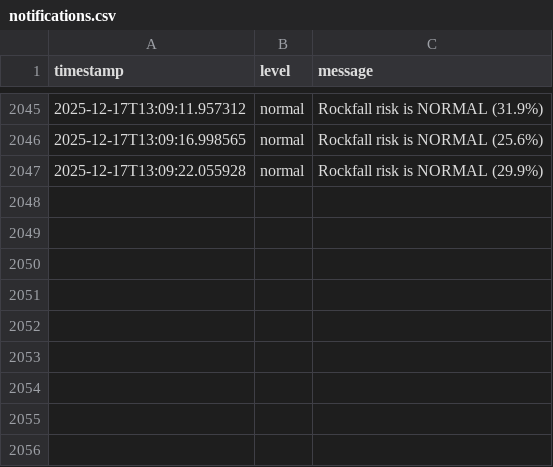
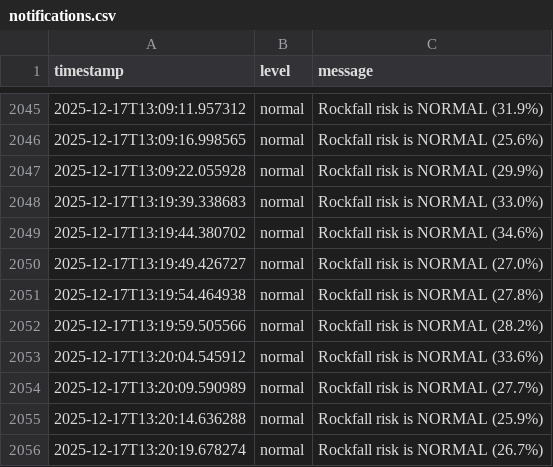
Before and after one commit to Rudraksh-Hada/TERRA_WATCHERS, a CSV file: backend/data/notifications.csv, drawn as a sheet; only a part is shown, gaps mark what is left out; the diff names each change by its address in the sheet, - before the commit and + after, or states it on an @@ line.

```diff
--- a/backend/data/notifications.csv
+++ b/backend/data/notifications.csv
+row 2048: 2025-12-17T13:19:39.338683 | normal | Rockfall risk is NORMAL (33.0%)
+row 2049: 2025-12-17T13:19:44.380702 | normal | Rockfall risk is NORMAL (34.6%)
+row 2050: 2025-12-17T13:19:49.426727 | normal | Rockfall risk is NORMAL (27.0%)
+row 2051: 2025-12-17T13:19:54.464938 | normal | Rockfall risk is NORMAL (27.8%)
+row 2052: 2025-12-17T13:19:59.505566 | normal | Rockfall risk is NORMAL (28.2%)
+row 2053: 2025-12-17T13:20:04.545912 | normal | Rockfall risk is NORMAL (33.6%)
+row 2054: 2025-12-17T13:20:09.590989 | normal | Rockfall risk is NORMAL (27.7%)
+row 2055: 2025-12-17T13:20:14.636288 | normal | Rockfall risk is NORMAL (25.9%)
+row 2056: 2025-12-17T13:20:19.678274 | normal | Rockfall risk is NORMAL (26.7%)
```
Also changed, not shown: backend/data/prediction.csv, backend/data/sensors.csv, 1 other file.
